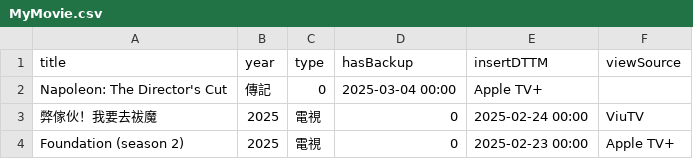
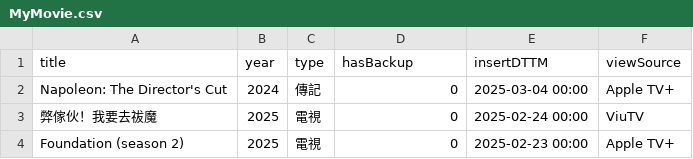
Before and after one commit to jackfclee/my-apps, a CSV file: collections/movie/MyMovie.csv, drawn as a sheet; only a part is shown.

Commit message:
Update MyMovie.csv

```diff
--- a/collections/movie/MyMovie.csv
+++ b/collections/movie/MyMovie.csv
@@ -1,3 +1,3 @@
 title,year,type,hasBackup,insertDTTM,viewSource
-Napoleon: The Director's Cut,傳記,0,2025-03-04 00:00,Apple TV+
+Napoleon: The Director's Cut,2024,傳記,0,2025-03-04 00:00,Apple TV+
 弊傢伙！我要去祓魔,2025,電視,0,2025-02-24 00:00,ViuTV
```
